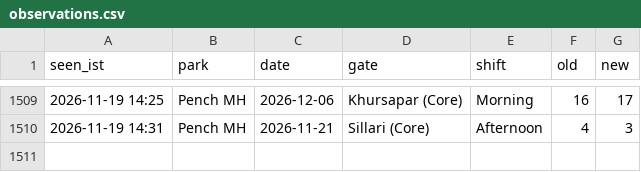
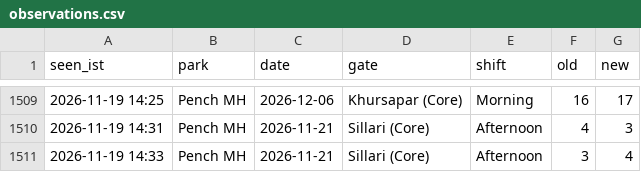
Before and after one commit to tnmytanny/safari-watcher, a CSV file: observations.csv, drawn as a sheet; only a part is shown, gaps mark what is left out.

```diff
--- a/observations.csv
+++ b/observations.csv
@@ -1510 +1510,2 @@ seen_ist,park,date,gate,shift,old,new
 2026-11-19 14:31,Pench MH,2026-11-21,"Sillari (Core)",Afternoon,4,3
+2026-11-19 14:33,Pench MH,2026-11-21,"Sillari (Core)",Afternoon,3,4
```
Also changed, not shown: 1 other file.
